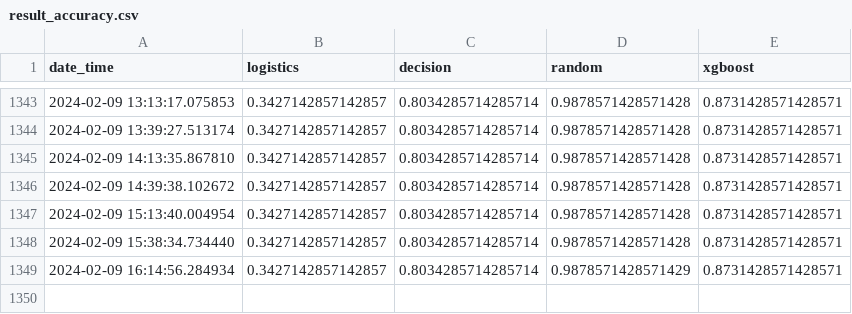
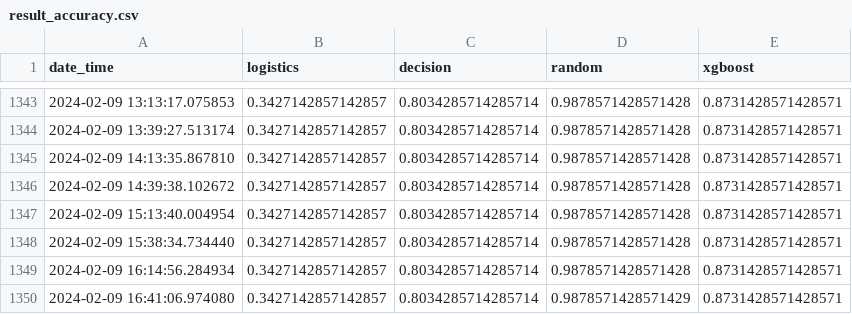
Before and after one commit to saravanans200/Datadrift_POC_with_health_data_mlflow, a CSV file: data/result/result_accuracy.csv, drawn as a sheet; only a part is shown, gaps mark what is left out.

Commit message:
Update CSV file

```diff
--- a/data/result/result_accuracy.csv
+++ b/data/result/result_accuracy.csv
@@ -1348,2 +1348,3 @@ date_time,logistics,decision,random,xgboost
 2024-02-09 15:38:34.734440,0.3427142857142857,0.8034285714285714,0.9878571428571428,0.8731428571428571
-2024-02-09 16:14:56.284934,0.3427142857142857,0.8034285714285714,0.9878571428571429,0.8731428571428571
+2024-02-09 16:14:56.284934,0.3427142857142857,0.8034285714285714,0.9878571428571428,0.8731428571428571
+2024-02-09 16:41:06.974080,0.3427142857142857,0.8034285714285714,0.9878571428571429,0.8731428571428571
```
